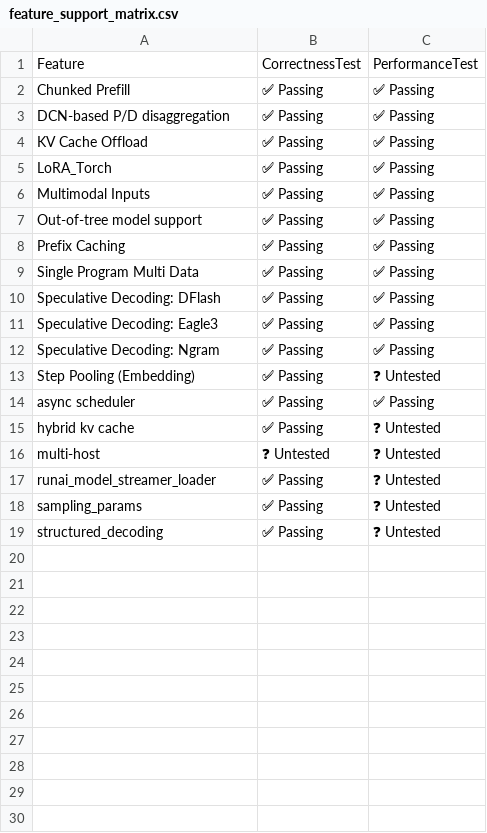
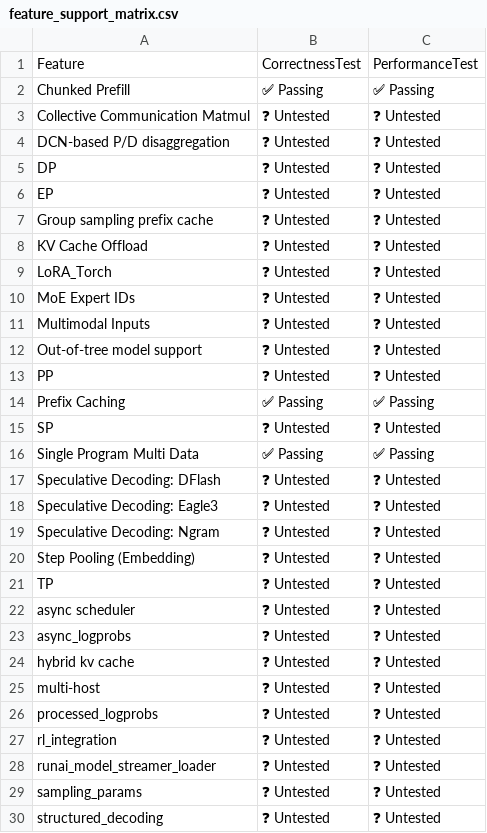
Before and after one commit to vllm-project/tpu-inference, a CSV file: support_matrices/nightly/v6e/default/feature_support_matrix.csv, drawn as a sheet.

```diff
--- a/support_matrices/nightly/v6e/default/feature_support_matrix.csv
+++ b/support_matrices/nightly/v6e/default/feature_support_matrix.csv
@@ -2,18 +2,29 @@ Feature,CorrectnessTest,PerformanceTest
 "Chunked Prefill",✅ Passing,✅ Passing
-"DCN-based P/D disaggregation",✅ Passing,✅ Passing
-"KV Cache Offload",✅ Passing,✅ Passing
-"LoRA_Torch",✅ Passing,✅ Passing
-"Multimodal Inputs",✅ Passing,✅ Passing
-"Out-of-tree model support",✅ Passing,✅ Passing
+"Collective Communication Matmul",❓ Untested,❓ Untested
+"DCN-based P/D disaggregation",❓ Untested,❓ Untested
+"DP",❓ Untested,❓ Untested
+"EP",❓ Untested,❓ Untested
+"Group sampling prefix cache",❓ Untested,❓ Untested
+"KV Cache Offload",❓ Untested,❓ Untested
+"LoRA_Torch",❓ Untested,❓ Untested
+"MoE Expert IDs",❓ Untested,❓ Untested
+"Multimodal Inputs",❓ Untested,❓ Untested
+"Out-of-tree model support",❓ Untested,❓ Untested
+"PP",❓ Untested,❓ Untested
 "Prefix Caching",✅ Passing,✅ Passing
+"SP",❓ Untested,❓ Untested
 "Single Program Multi Data",✅ Passing,✅ Passing
-"Speculative Decoding: DFlash",✅ Passing,✅ Passing
-"Speculative Decoding: Eagle3",✅ Passing,✅ Passing
-"Speculative Decoding: Ngram",✅ Passing,✅ Passing
-"Step Pooling (Embedding)",✅ Passing,❓ Untested
-"async scheduler",✅ Passing,✅ Passing
-"hybrid kv cache",✅ Passing,❓ Untested
+"Speculative Decoding: DFlash",❓ Untested,❓ Untested
+"Speculative Decoding: Eagle3",❓ Untested,❓ Untested
+"Speculative Decoding: Ngram",❓ Untested,❓ Untested
+"Step Pooling (Embedding)",❓ Untested,❓ Untested
+"TP",❓ Untested,❓ Untested
+"async scheduler",❓ Untested,❓ Untested
+"async_logprobs",❓ Untested,❓ Untested
+"hybrid kv cache",❓ Untested,❓ Untested
 "multi-host",❓ Untested,❓ Untested
-"runai_model_streamer_loader",✅ Passing,❓ Untested
-"sampling_params",✅ Passing,❓ Untested
-"structured_decoding",✅ Passing,❓ Untested
+"processed_logprobs",❓ Untested,❓ Untested
+"rl_integration",❓ Untested,❓ Untested
+"runai_model_streamer_loader",❓ Untested,❓ Untested
+"sampling_params",❓ Untested,❓ Untested
+"structured_decoding",❓ Untested,❓ Untested
```
Also changed, not shown: support_matrices/nightly/v6e/default/model_support_matrix.csv, support_matrices/nightly/v7x/default/feature_support_matrix.csv, 5 other files.
